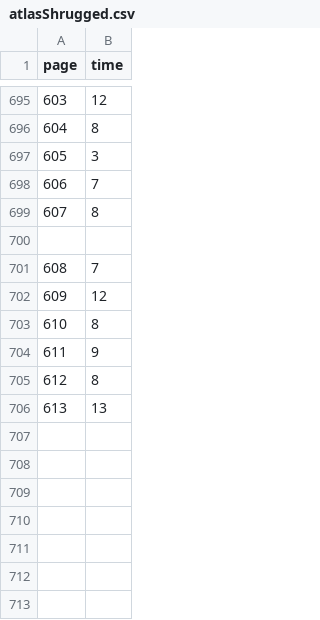
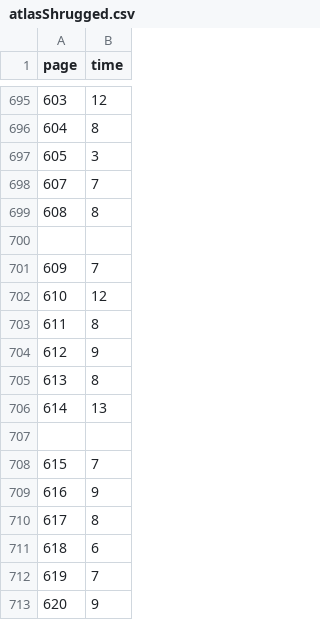
Before and after one commit to kirjs/just-some-numbers, a CSV file: atlasShrugged.csv, drawn as a sheet; only a part is shown, gaps mark what is left out; the diff names each change by its address in the sheet, - before the commit and + after, or states it on an @@ line.

Commit message:
2015-01-12

```diff
--- a/atlasShrugged.csv
+++ b/atlasShrugged.csv
@@ column A (page) renumbered between rows 698 and 706 @@
+row 707: (empty)
+row 708: 615 | 7
+row 709: 616 | 9
+row 710: 617 | 8
+row 711: 618 | 6
+row 712: 619 | 7
+row 713: 620 | 9
```
